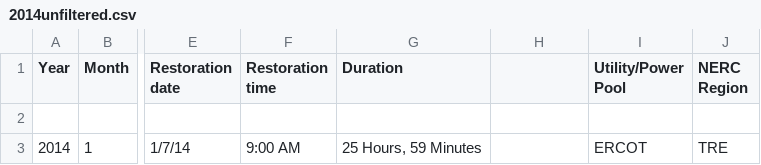
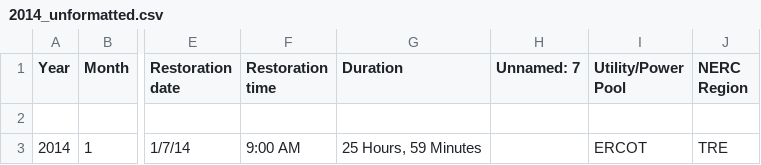
Before and after one commit to cwertz77/Summer2024-Outage-Analysis, a CSV file: EIA_disturbances_data/2014_unformatted.csv (was EIA_disturbances_data/2014unfiltered.csv), drawn as a sheet; only a part is shown, gaps mark what is left out; the diff names each change by its address in the sheet, - before the commit and + after, or states it on an @@ line.

```diff
--- a/EIA_disturbances_data/2014unfiltered.csv
+++ b/EIA_disturbances_data/2014_unformatted.csv
-H1: (empty)
+H1: Unnamed: 7
```
Also changed, not shown: 5 other files.
